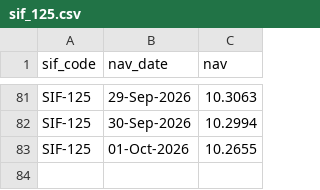
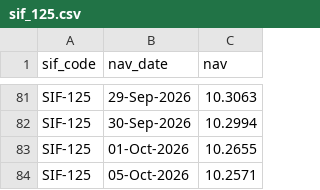
Before and after one commit to Satyam4755/AMFI_Fetcher, a CSV file: data/sif/scheme/nav/historical/sif_125.csv, drawn as a sheet; only a part is shown, gaps mark what is left out; the diff names each change by its address in the sheet, - before the commit and + after, or states it on an @@ line.

```diff
--- a/data/sif/scheme/nav/historical/sif_125.csv
+++ b/data/sif/scheme/nav/historical/sif_125.csv
+row 84: SIF-125 | 05-Oct-2026 | 10.2571
```
Also changed, not shown: data/sif/scheme/nav/historical/sif_124.csv, data/sif/scheme/nav/historical/sif_86.csv, 43 other files.
